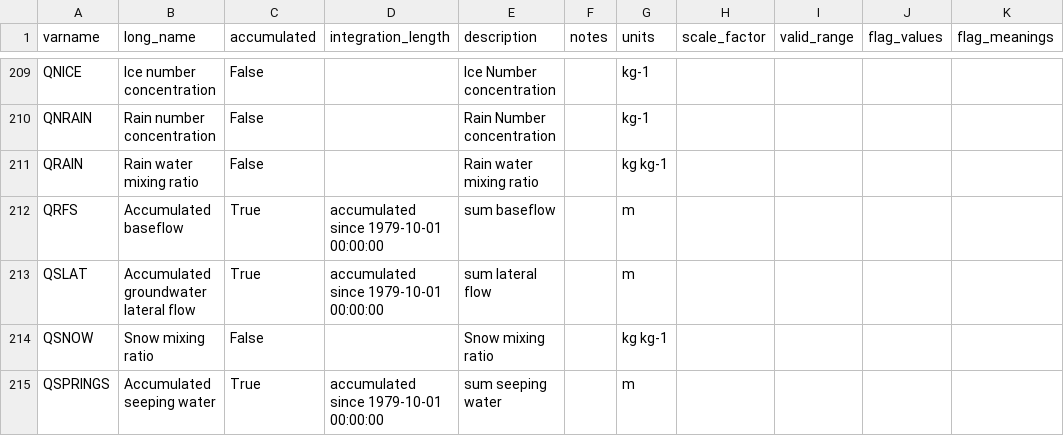
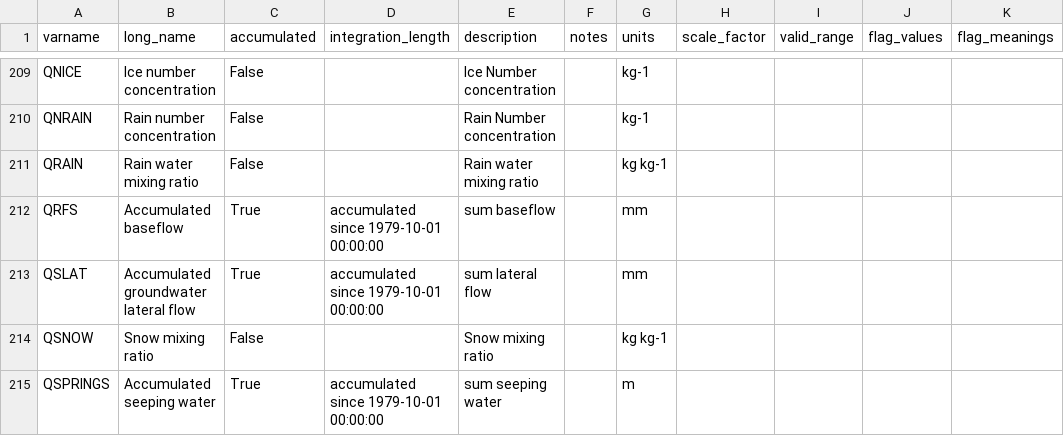
Before and after one commit to hytest-org/hytest, a CSV file: dataset_preprocessing/archive/conus404_metadata/metadata_output_files/wrfout_metadata.csv, drawn as a sheet; only a part is shown, gaps mark what is left out; the diff names each change by its address in the sheet, - before the commit and + after, or states it on an @@ line.

Commit message:
Fix QRFS and QSLAT units
See issue #157 for details

```diff
--- a/dataset_preprocessing/archive/conus404_metadata/metadata_output_files/wrfout_metadata.csv
+++ b/dataset_preprocessing/archive/conus404_metadata/metadata_output_files/wrfout_metadata.csv
-G212:G213 (units): m
+G212:G213 (units): mm
```
